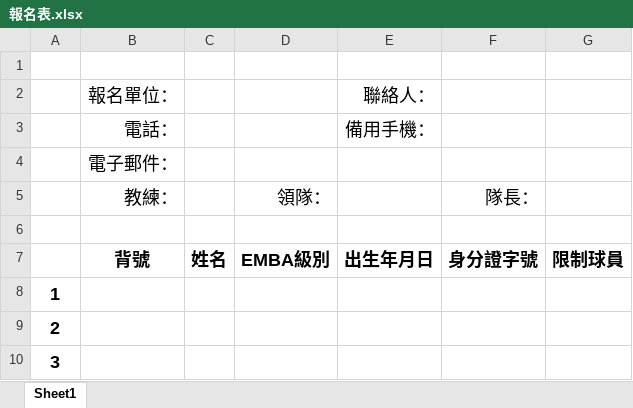
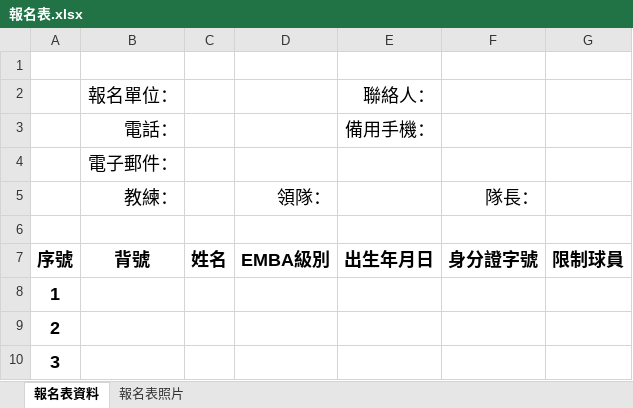
Before and after one commit to momonong/competition-registration-system, an Excel workbook: templates/報名表.xlsx, sheet 報名表資料, drawn as a sheet; only a part is shown; values as stored, in another font and other column widths than the file's, no borders; the diff names each change by its address in the sheet, - before the commit and + after, or states it on an @@ line.

```diff
--- a/templates/報名表.xlsx (sheet 報名表資料)
+++ b/templates/報名表.xlsx (sheet 報名表資料)
-sheet tab: Sheet1
+sheet tab: 報名表資料
+sheet tab: 報名表照片
-A7: (empty)
+A7: 序號
```
Also changed, not shown: 2 other files.
